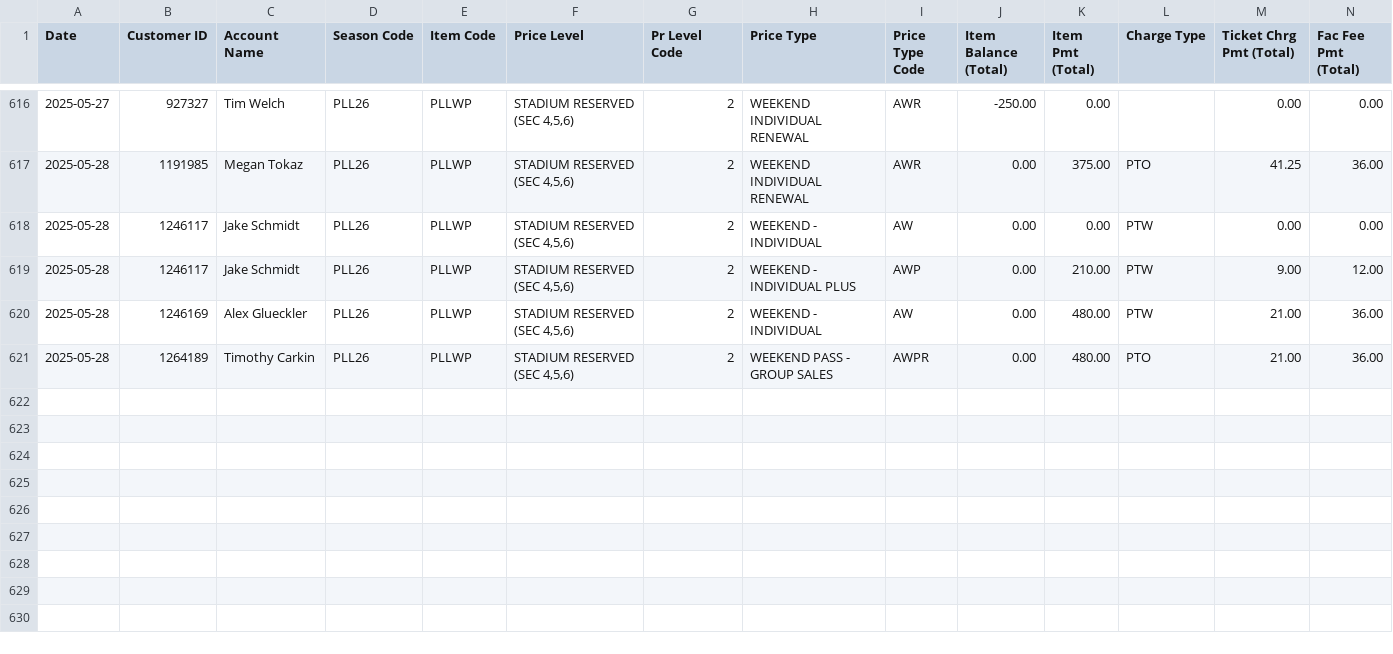
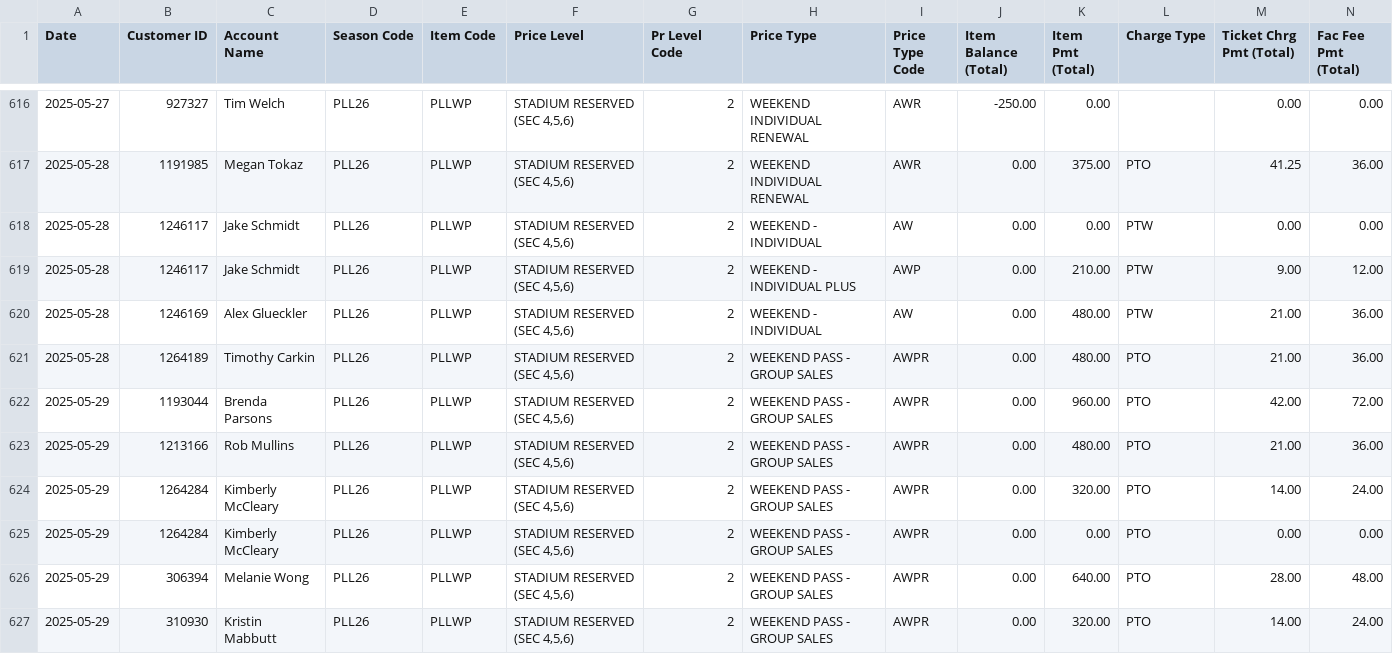
Before and after one commit to spuchta/PLL_BI_TIX, a CSV file: sales-reports/Denver/PLL Original Item Sales - HOMECOMING PASS SALES.csv, drawn as a sheet; only a part is shown, gaps mark what is left out; rows hold the shown columns only; the diff names each change by its address in the sheet, - before the commit and + after, or states it on an @@ line.

```diff
--- a/sales-reports/Denver/PLL Original Item Sales - HOMECOMING PASS SALES.csv
+++ b/sales-reports/Denver/PLL Original Item Sales - HOMECOMING PASS SALES.csv
+row 622: 2025-05-29 | 1193044 | Brenda Parsons | PLL26 | PLLWP | STADIUM RESERVED (SEC 4,5,6) | 2 | WEEKEND PASS - GROUP SALES | AWPR | 0.00 | 960.00 | PTO | 42.00 | 72.00
+row 623: 2025-05-29 | 1213166 | Rob Mullins | PLL26 | PLLWP | STADIUM RESERVED (SEC 4,5,6) | 2 | WEEKEND PASS - GROUP SALES | AWPR | 0.00 | 480.00 | PTO | 21.00 | 36.00
+row 624: 2025-05-29 | 1264284 | Kimberly McCleary | PLL26 | PLLWP | STADIUM RESERVED (SEC 4,5,6) | 2 | WEEKEND PASS - GROUP SALES | AWPR | 0.00 | 320.00 | PTO | 14.00 | 24.00
+row 625: 2025-05-29 | 1264284 | Kimberly McCleary | PLL26 | PLLWP | STADIUM RESERVED (SEC 4,5,6) | 2 | WEEKEND PASS - GROUP SALES | AWPR | 0.00 | 0.00 | PTO | 0.00 | 0.00
+row 626: 2025-05-29 | 306394 | Melanie Wong | PLL26 | PLLWP | STADIUM RESERVED (SEC 4,5,6) | 2 | WEEKEND PASS - GROUP SALES | AWPR | 0.00 | 640.00 | PTO | 28.00 | 48.00
+row 627: 2025-05-29 | 310930 | Kristin Mabbutt | PLL26 | PLLWP | STADIUM RESERVED (SEC 4,5,6) | 2 | WEEKEND PASS - GROUP SALES | AWPR | 0.00 | 320.00 | PTO | 14.00 | 24.00
```
Also changed, not shown: sales-reports/Denver/PLL Original Item Sales - HOMECOMING PASS Availability.csv, sales-reports/Denver/PLL Original Item Sales - SINGLE TICKET SALES.csv, 4 other files.
